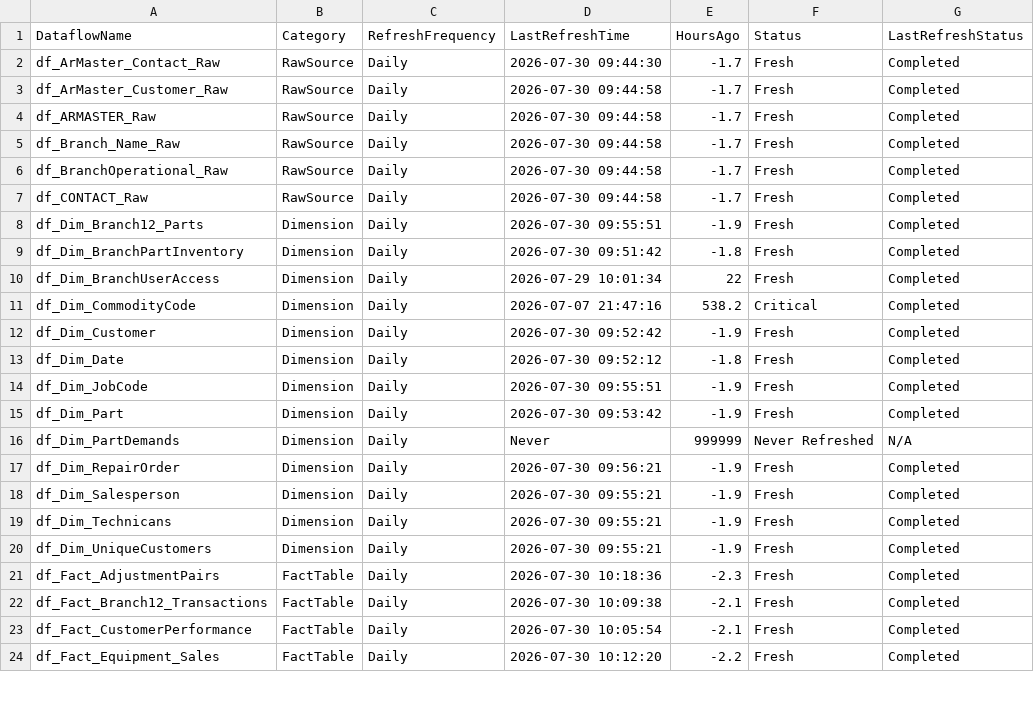
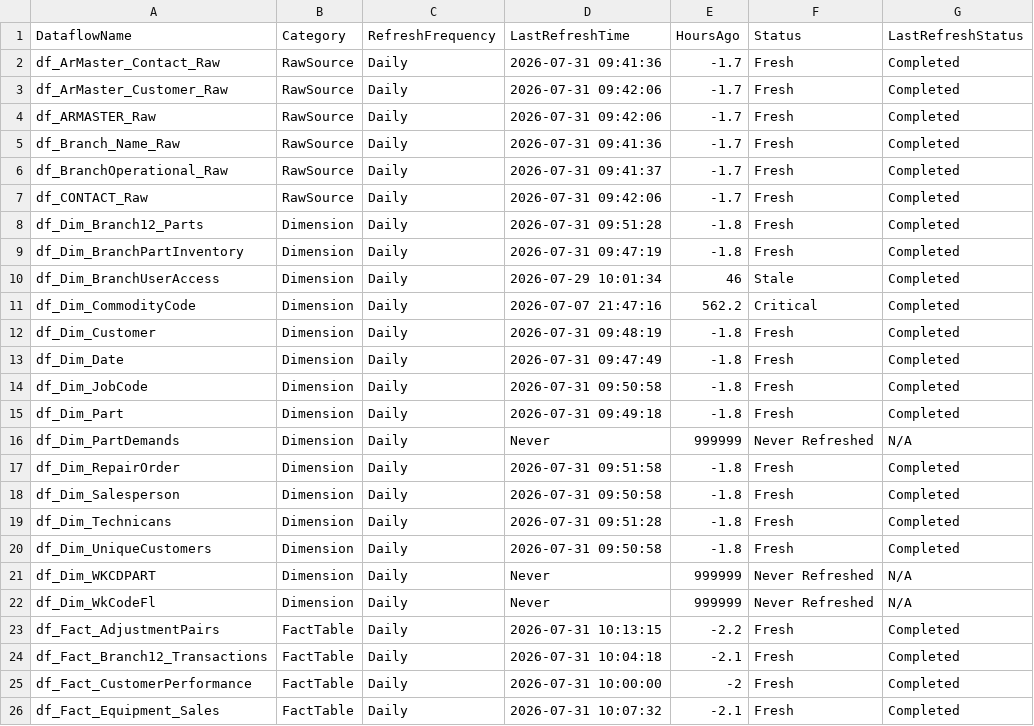
Before and after one commit to SlyFox18/claude-data-projects, a CSV file: projects/fabric-monitoring/documentation/Dataflow-Freshness-Report.csv, drawn as a sheet; only a part is shown; the diff covers the shown part only.

Commit message:
Auto-update: post-pipeline monitoring 2026-07-31
Scheduled task: Run-PostPipeline-Monitoring
- Refresh history logged
- Data freshness checked
- CU usage updated
- Dashboard regenerated

```diff
--- a/projects/fabric-monitoring/documentation/Dataflow-Freshness-Report.csv
+++ b/projects/fabric-monitoring/documentation/Dataflow-Freshness-Report.csv
@@ -1,24 +1,26 @@
 "DataflowName","Category","RefreshFrequency","LastRefreshTime","HoursAgo","Status","LastRefreshStatus"
-"df_ArMaster_Contact_Raw","RawSource","Daily","2026-07-30 09:44:30","-1.7","Fresh","Completed"
-"df_ArMaster_Customer_Raw","RawSource","Daily","2026-07-30 09:44:58","-1.7","Fresh","Completed"
-"df_ARMASTER_Raw","RawSource","Daily","2026-07-30 09:44:58","-1.7","Fresh","Completed"
-"df_Branch_Name_Raw","RawSource","Daily","2026-07-30 09:44:58","-1.7","Fresh","Completed"
-"df_BranchOperational_Raw","RawSource","Daily","2026-07-30 09:44:58","-1.7","Fresh","Completed"
-"df_CONTACT_Raw","RawSource","Daily","2026-07-30 09:44:58","-1.7","Fresh","Completed"
-"df_Dim_Branch12_Parts","Dimension","Daily","2026-07-30 09:55:51","-1.9","Fresh","Completed"
-"df_Dim_BranchPartInventory","Dimension","Daily","2026-07-30 09:51:42","-1.8","Fresh","Completed"
-"df_Dim_BranchUserAccess","Dimension","Daily","2026-07-29 10:01:34","22","Fresh","Completed"
-"df_Dim_CommodityCode","Dimension","Daily","2026-07-07 21:47:16","538.2","Critical","Completed"
-"df_Dim_Customer","Dimension","Daily","2026-07-30 09:52:42","-1.9","Fresh","Completed"
-"df_Dim_Date","Dimension","Daily","2026-07-30 09:52:12","-1.8","Fresh","Completed"
-"df_Dim_JobCode","Dimension","Daily","2026-07-30 09:55:51","-1.9","Fresh","Completed"
-"df_Dim_Part","Dimension","Daily","2026-07-30 09:53:42","-1.9","Fresh","Completed"
+"df_ArMaster_Contact_Raw","RawSource","Daily","2026-07-31 09:41:36","-1.7","Fresh","Completed"
+"df_ArMaster_Customer_Raw","RawSource","Daily","2026-07-31 09:42:06","-1.7","Fresh","Completed"
+"df_ARMASTER_Raw","RawSource","Daily","2026-07-31 09:42:06","-1.7","Fresh","Completed"
+"df_Branch_Name_Raw","RawSource","Daily","2026-07-31 09:41:36","-1.7","Fresh","Completed"
+"df_BranchOperational_Raw","RawSource","Daily","2026-07-31 09:41:37","-1.7","Fresh","Completed"
+"df_CONTACT_Raw","RawSource","Daily","2026-07-31 09:42:06","-1.7","Fresh","Completed"
+"df_Dim_Branch12_Parts","Dimension","Daily","2026-07-31 09:51:28","-1.8","Fresh","Completed"
+"df_Dim_BranchPartInventory","Dimension","Daily","2026-07-31 09:47:19","-1.8","Fresh","Completed"
+"df_Dim_BranchUserAccess","Dimension","Daily","2026-07-29 10:01:34","46","Stale","Completed"
+"df_Dim_CommodityCode","Dimension","Daily","2026-07-07 21:47:16","562.2","Critical","Completed"
+"df_Dim_Customer","Dimension","Daily","2026-07-31 09:48:19","-1.8","Fresh","Completed"
+"df_Dim_Date","Dimension","Daily","2026-07-31 09:47:49","-1.8","Fresh","Completed"
+"df_Dim_JobCode","Dimension","Daily","2026-07-31 09:50:58","-1.8","Fresh","Completed"
+"df_Dim_Part","Dimension","Daily","2026-07-31 09:49:18","-1.8","Fresh","Completed"
 "df_Dim_PartDemands","Dimension","Daily","Never","999999","Never Refreshed","N/A"
-"df_Dim_RepairOrder","Dimension","Daily","2026-07-30 09:56:21","-1.9","Fresh","Completed"
-"df_Dim_Salesperson","Dimension","Daily","2026-07-30 09:55:21","-1.9","Fresh","Completed"
-"df_Dim_Technicans","Dimension","Daily","2026-07-30 09:55:21","-1.9","Fresh","Completed"
-"df_Dim_UniqueCustomers","Dimension","Daily","2026-07-30 09:55:21","-1.9","Fresh","Completed"
-"df_Fact_AdjustmentPairs","FactTable","Daily","2026-07-30 10:18:36","-2.3","Fresh","Completed"
-"df_Fact_Branch12_Transactions","FactTable","Daily","2026-07-30 10:09:38","-2.1","Fresh","Completed"
-"df_Fact_CustomerPerformance","FactTable","Daily","2026-07-30 10:05:54","-2.1","Fresh","Completed"
-"df_Fact_Equipment_Sales","FactTable","Daily","2026-07-30 10:12:20","-2.2","Fresh","Completed"
+"df_Dim_RepairOrder","Dimension","Daily","2026-07-31 09:51:58","-1.8","Fresh","Completed"
+"df_Dim_Salesperson","Dimension","Daily","2026-07-31 09:50:58","-1.8","Fresh","Completed"
+"df_Dim_Technicans","Dimension","Daily","2026-07-31 09:51:28","-1.8","Fresh","Completed"
+"df_Dim_UniqueCustomers","Dimension","Daily","2026-07-31 09:50:58","-1.8","Fresh","Completed"
+"df_Dim_WKCDPART","Dimension","Daily","Never","999999","Never Refreshed","N/A"
+"df_Dim_WkCodeFl","Dimension","Daily","Never","999999","Never Refreshed","N/A"
+"df_Fact_AdjustmentPairs","FactTable","Daily","2026-07-31 10:13:15","-2.2","Fresh","Completed"
+"df_Fact_Branch12_Transactions","FactTable","Daily","2026-07-31 10:04:18","-2.1","Fresh","Completed"
+"df_Fact_CustomerPerformance","FactTable","Daily","2026-07-31 10:00:00","-2","Fresh","Completed"
+"df_Fact_Equipment_Sales","FactTable","Daily","2026-07-31 10:07:32","-2.1","Fresh","Completed"
```
Also changed, not shown: 2 added rows and 92 edited cells elsewhere in this file, 7 other files.
